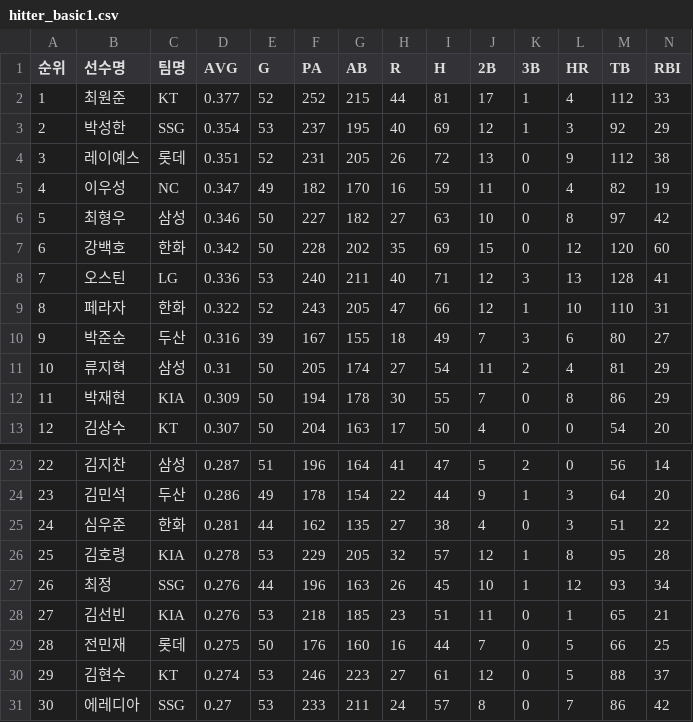
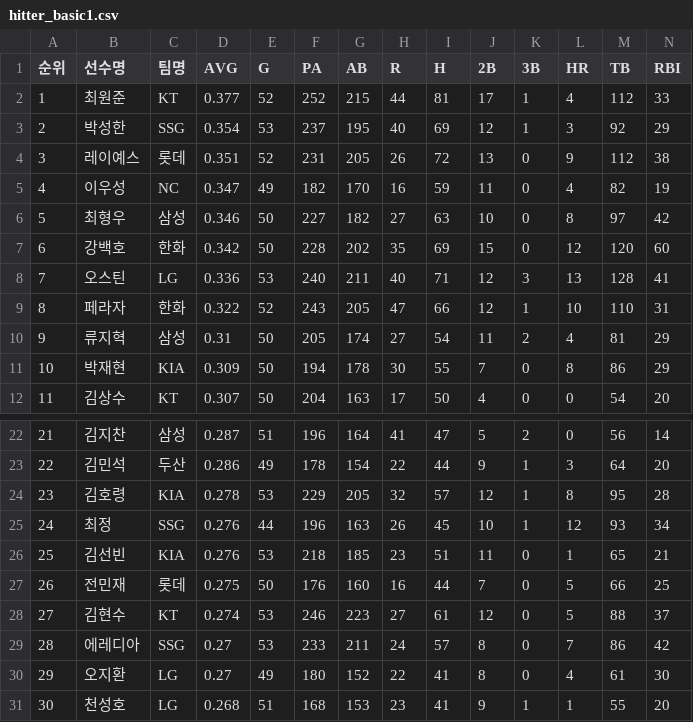
Before and after one commit to yruserious/kbo-fangraphs-v4, a CSV file: data_raw/2026_kbo_official/hitter_basic1.csv, drawn as a sheet; only a part is shown, gaps mark what is left out; removed rows and columns are numbered as before the commit, all else as after; rows hold the shown columns only; the diff names each change by its address in the sheet, - before the commit and + after, or states it on an @@ line.

```diff
--- a/data_raw/2026_kbo_official/hitter_basic1.csv
+++ b/data_raw/2026_kbo_official/hitter_basic1.csv
-row 10: 9 | 박준순 | 두산 | 0.316 | 39 | 167 | 155 | 18 | 49 | 7 | 3 | 6 | 80 | 27
@@ column A (순위) renumbered between rows 10 and 29 @@
-row 25: 24 | 심우준 | 한화 | 0.281 | 44 | 162 | 135 | 27 | 38 | 4 | 0 | 3 | 51 | 22
+row 30: 29 | 오지환 | LG | 0.27 | 49 | 180 | 152 | 22 | 41 | 8 | 0 | 4 | 61 | 30
+row 31: 30 | 천성호 | LG | 0.268 | 51 | 168 | 153 | 23 | 41 | 9 | 1 | 1 | 55 | 20
```
Also changed, not shown: data_raw/2026_kbo_official/hitter_basic2.csv, data_raw/2026_kbo_official/pitcher_basic.csv, 1 other file.
